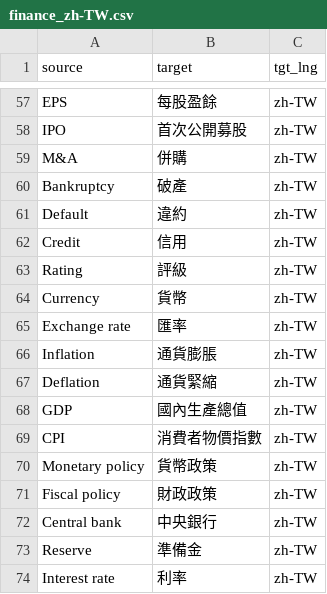
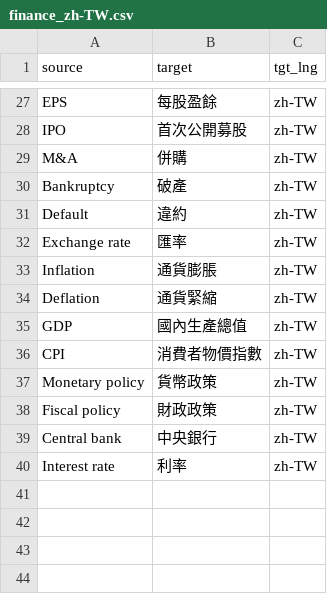
Before and after one commit to kyan001/terms, a CSV file: glossaries/finance_zh-TW.csv, drawn as a sheet; only a part is shown, gaps mark what is left out; the diff covers the shown part only; the diff names each change by its address in the sheet, - before the commit and + after, or states it on an @@ line.

```diff
--- a/glossaries/finance_zh-TW.csv
+++ b/glossaries/finance_zh-TW.csv
-row 62: Credit | 信用 | zh-TW
-row 63: Rating | 評級 | zh-TW
-row 64: Currency | 貨幣 | zh-TW
-row 73: Reserve | 準備金 | zh-TW
```
Also changed, not shown: 30 removed rows elsewhere in this file, glossaries/finance_zh-CN.csv.
